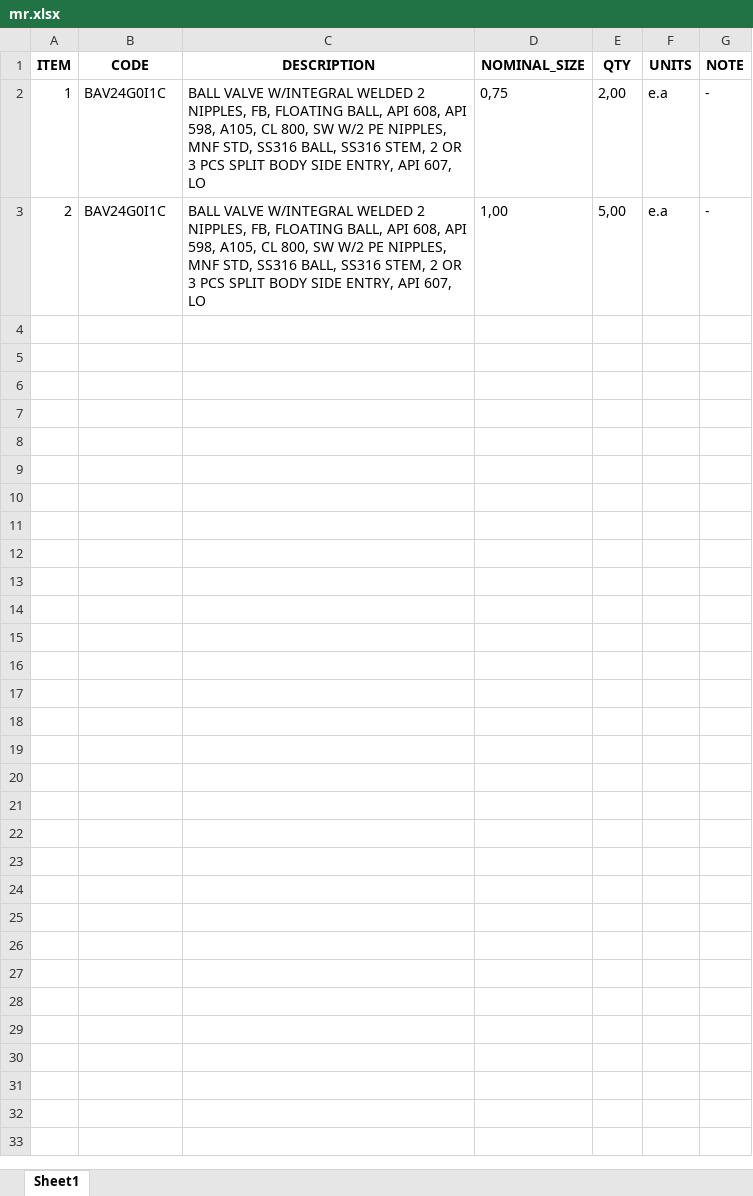
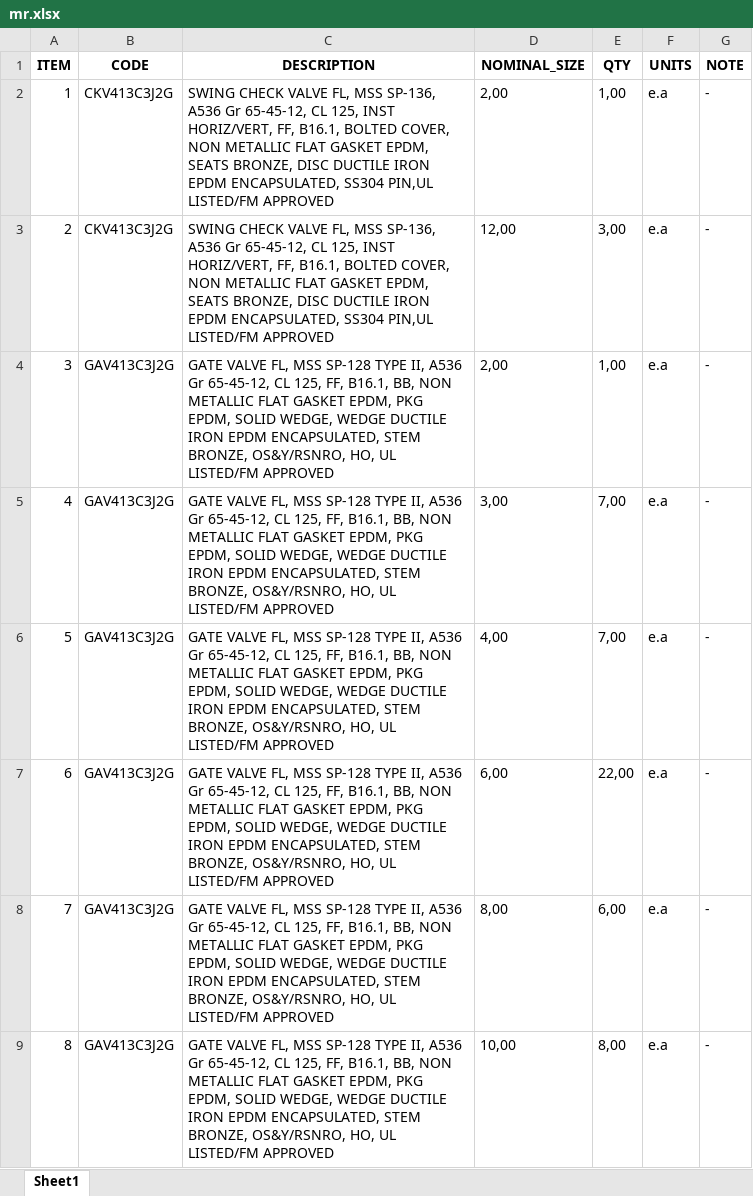
Before and after one commit to cdvalenzuelas/kent, an Excel workbook: output/mr.xlsx, sheet Sheet1, drawn as a sheet; only a part is shown; values as stored, in another font and other column widths than the file's, no borders; the diff covers the shown part only; the diff names each change by its address in the sheet, - before the commit and + after, or states it on an @@ line.

```diff
--- a/output/mr.xlsx (sheet Sheet1)
+++ b/output/mr.xlsx (sheet Sheet1)
-B2:B3 (CODE): BAV24G0I1C
+B2:B3 (CODE): CKV413C3J2G
-C2:C3 (DESCRIPTION): BALL VALVE W/INTEGRAL WELDED 2 NIPPLES, FB, FLOATING BALL, API 608, API 598, A105, CL 800, SW W/2 PE NIPPLES, MNF STD, SS316 BALL, SS316 STEM, 2 OR 3 PCS SPLIT BODY SIDE ENTRY, API 607, LO
+C2:C3 (DESCRIPTION): SWING CHECK VALVE FL, MSS SP-136, A536 Gr 65-45-12, CL 125, INST HORIZ/VERT, FF, B16.1, BOLTED COVER, NON METALLIC FLAT GASKET EPDM, SEATS BRONZE, DISC DUCTILE IRON EPDM ENCAPSULATED, SS304 PIN,UL LISTED/FM APPROVED
-D2 (NOMINAL_SIZE): 0,75
+D2 (NOMINAL_SIZE): 2,00
-E2 (QTY): 2,00
+E2 (QTY): 1,00
-D3 (NOMINAL_SIZE): 1,00
+D3 (NOMINAL_SIZE): 12,00
-E3 (QTY): 5,00
+E3 (QTY): 3,00
+row 4: 3 | GAV413C3J2G | GATE VALVE FL, MSS SP-128 TYPE II, A536 Gr 65-45-12, CL 125, FF, B16.1, BB, NON METALLIC FLAT GASKET EPDM, PKG EPDM, SOLID WEDGE, WEDGE DUCTILE IRON EPDM ENCAPSULATED, STEM BRONZE, OS&Y/RSNRO, HO, UL LISTED/FM APPROVED | 2,00 | 1,00 | e.a | -
+row 5: 4 | GAV413C3J2G | GATE VALVE FL, MSS SP-128 TYPE II, A536 Gr 65-45-12, CL 125, FF, B16.1, BB, NON METALLIC FLAT GASKET EPDM, PKG EPDM, SOLID WEDGE, WEDGE DUCTILE IRON EPDM ENCAPSULATED, STEM BRONZE, OS&Y/RSNRO, HO, UL LISTED/FM APPROVED | 3,00 | 7,00 | e.a | -
+row 6: 5 | GAV413C3J2G | GATE VALVE FL, MSS SP-128 TYPE II, A536 Gr 65-45-12, CL 125, FF, B16.1, BB, NON METALLIC FLAT GASKET EPDM, PKG EPDM, SOLID WEDGE, WEDGE DUCTILE IRON EPDM ENCAPSULATED, STEM BRONZE, OS&Y/RSNRO, HO, UL LISTED/FM APPROVED | 4,00 | 7,00 | e.a | -
+row 7: 6 | GAV413C3J2G | GATE VALVE FL, MSS SP-128 TYPE II, A536 Gr 65-45-12, CL 125, FF, B16.1, BB, NON METALLIC FLAT GASKET EPDM, PKG EPDM, SOLID WEDGE, WEDGE DUCTILE IRON EPDM ENCAPSULATED, STEM BRONZE, OS&Y/RSNRO, HO, UL LISTED/FM APPROVED | 6,00 | 22,00 | e.a | -
+row 8: 7 | GAV413C3J2G | GATE VALVE FL, MSS SP-128 TYPE II, A536 Gr 65-45-12, CL 125, FF, B16.1, BB, NON METALLIC FLAT GASKET EPDM, PKG EPDM, SOLID WEDGE, WEDGE DUCTILE IRON EPDM ENCAPSULATED, STEM BRONZE, OS&Y/RSNRO, HO, UL LISTED/FM APPROVED | 8,00 | 6,00 | e.a | -
+row 9: 8 | GAV413C3J2G | GATE VALVE FL, MSS SP-128 TYPE II, A536 Gr 65-45-12, CL 125, FF, B16.1, BB, NON METALLIC FLAT GASKET EPDM, PKG EPDM, SOLID WEDGE, WEDGE DUCTILE IRON EPDM ENCAPSULATED, STEM BRONZE, OS&Y/RSNRO, HO, UL LISTED/FM APPROVED | 10,00 | 8,00 | e.a | -
```
Also changed, not shown: 7 added rows elsewhere in this sheet, output/co.xlsx, output/hd.xlsx, 21 other files.
